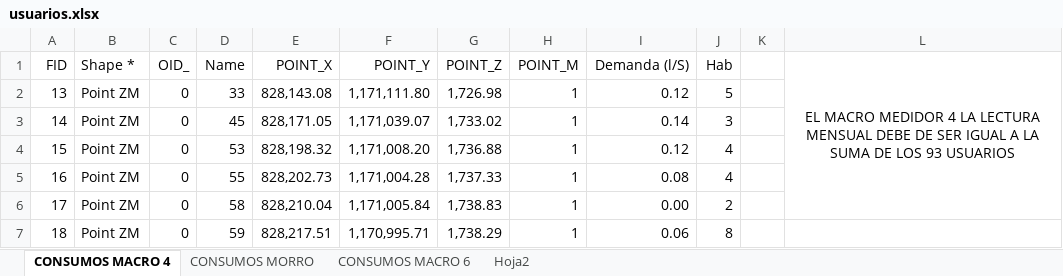
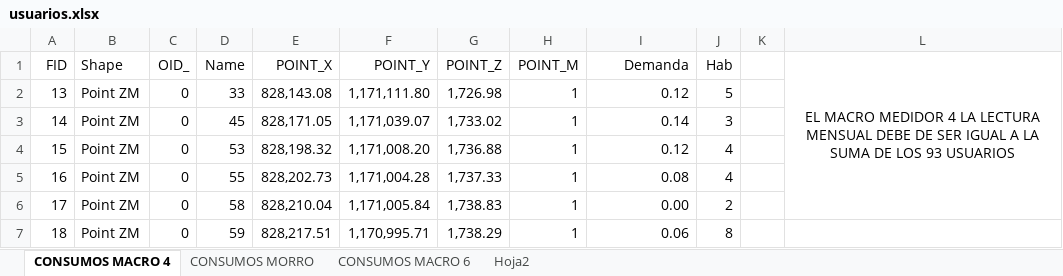
Before and after one commit to joh95/fluvio-macromedidores, an Excel workbook: utils/usuarios.xlsx, sheet CONSUMOS MACRO 4, drawn as a sheet; only a part is shown; values as stored, in another font and other column widths than the file's, no borders; the diff names each change by its address in the sheet, - before the commit and + after, or states it on an @@ line.

Commit message:
:sparkles: Add populating data process

```diff
--- a/utils/usuarios.xlsx (sheet CONSUMOS MACRO 4)
+++ b/utils/usuarios.xlsx (sheet CONSUMOS MACRO 4)
-B1: Shape *
+B1: Shape
-I1: Demanda (l/S)
+I1: Demanda
```
Also changed, not shown: sheet CONSUMOS MORRO, sheet CONSUMOS MACRO 6, 3 other files.
